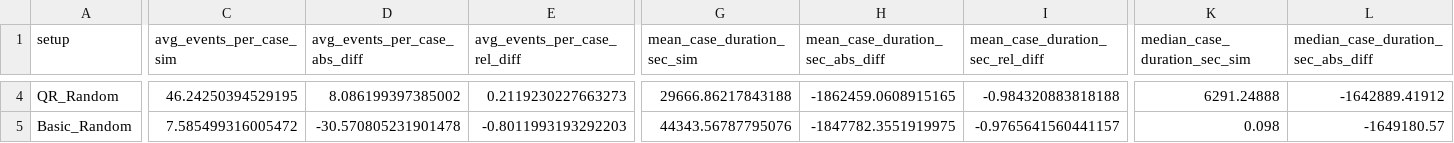
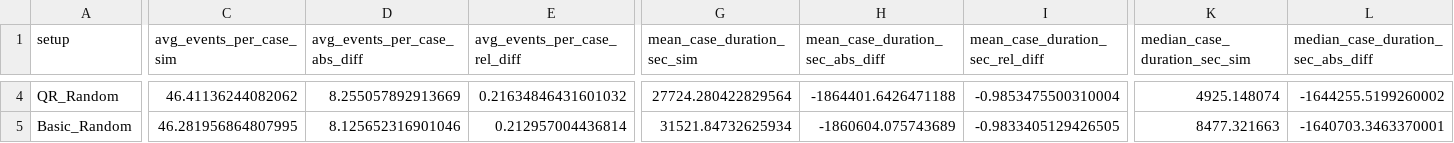
Before and after one commit to mbrieg/bppso-groupwork, a CSV file: processing_times/Evaluation/comparison_to_empirical.csv, drawn as a sheet; only a part is shown, gaps mark what is left out; the diff covers the shown part only; the diff names each change by its address in the sheet, - before the commit and + after, or states it on an @@ line.

```diff
--- a/processing_times/Evaluation/comparison_to_empirical.csv
+++ b/processing_times/Evaluation/comparison_to_empirical.csv
-C4 (avg_events_per_case_sim): 46.24250394529195
+C4 (avg_events_per_case_sim): 46.41136244082062
-D4 (avg_events_per_case_abs_diff): 8.086199397385002
+D4 (avg_events_per_case_abs_diff): 8.255057892913669
-E4 (avg_events_per_case_rel_diff): 0.2119230227663273
+E4 (avg_events_per_case_rel_diff): 0.21634846431601032
-G4 (mean_case_duration_sec_sim): 29666.86217843188
+G4 (mean_case_duration_sec_sim): 27724.280422829564
-H4 (mean_case_duration_sec_abs_diff): -1862459.0608915165
+H4 (mean_case_duration_sec_abs_diff): -1864401.6426471188
-I4 (mean_case_duration_sec_rel_diff): -0.984320883818188
+I4 (mean_case_duration_sec_rel_diff): -0.9853475500310004
-K4 (median_case_duration_sec_sim): 6291.24888
+K4 (median_case_duration_sec_sim): 4925.148074
-L4: -1642889.41912
+L4: -1644255.5199260002
-C5 (avg_events_per_case_sim): 7.585499316005472
+C5 (avg_events_per_case_sim): 46.281956864807995
-D5 (avg_events_per_case_abs_diff): -30.570805231901478
+D5 (avg_events_per_case_abs_diff): 8.125652316901046
-E5 (avg_events_per_case_rel_diff): -0.8011993193292203
+E5 (avg_events_per_case_rel_diff): 0.212957004436814
-G5 (mean_case_duration_sec_sim): 44343.56787795076
+G5 (mean_case_duration_sec_sim): 31521.84732625934
-H5 (mean_case_duration_sec_abs_diff): -1847782.3551919975
+H5 (mean_case_duration_sec_abs_diff): -1860604.075743689
-I5 (mean_case_duration_sec_rel_diff): -0.9765641560441157
+I5 (mean_case_duration_sec_rel_diff): -0.9833405129426505
-K5 (median_case_duration_sec_sim): 0.098
+K5 (median_case_duration_sec_sim): 8477.321663
-L5: -1649180.57
+L5: -1640703.3463370001
```
Also changed, not shown: 102 edited cells elsewhere in this file, processing_times/Evaluation/all_simulation_summaries.csv, processing_times/Evaluation/allocator_realism_score.csv, 9 other files.
